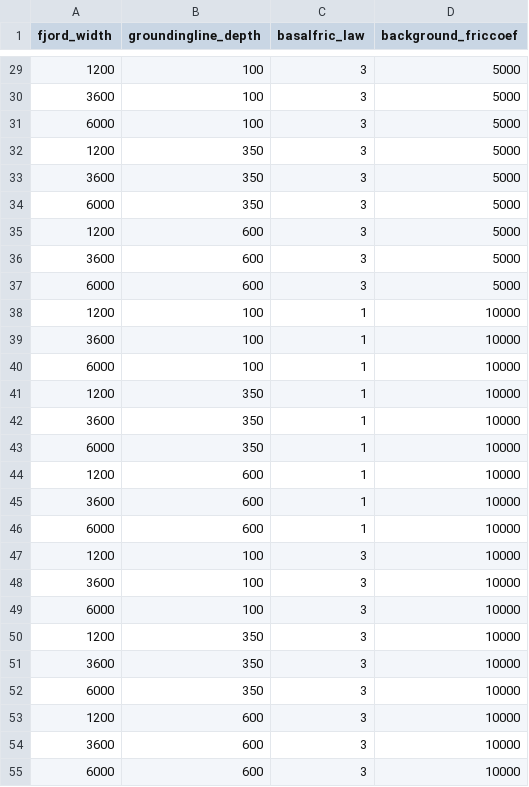
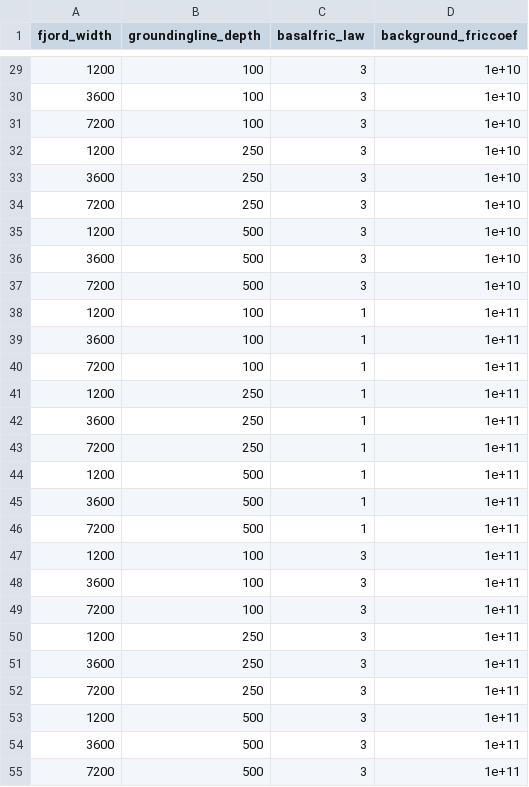
Before and after one commit to alastairyang/synthetic_glaciers, a CSV file: testbeds_bedmachine/md_var_combinations.csv, drawn as a sheet; only a part is shown, gaps mark what is left out; the diff covers the shown part only.

```diff
--- a/testbeds_bedmachine/md_var_combinations.csv
+++ b/testbeds_bedmachine/md_var_combinations.csv
@@ -29,27 +29,27 @@ fjord_width,groundingline_depth,basalfric_law,background_friccoef
-1200,100,3,5000
-3600,100,3,5000
-6000,100,3,5000
-1200,350,3,5000
-3600,350,3,5000
-6000,350,3,5000
-1200,600,3,5000
-3600,600,3,5000
-6000,600,3,5000
-1200,100,1,10000
-3600,100,1,10000
-6000,100,1,10000
-1200,350,1,10000
-3600,350,1,10000
-6000,350,1,10000
-1200,600,1,10000
-3600,600,1,10000
-6000,600,1,10000
-1200,100,3,10000
-3600,100,3,10000
-6000,100,3,10000
-1200,350,3,10000
-3600,350,3,10000
-6000,350,3,10000
-1200,600,3,10000
-3600,600,3,10000
-6000,600,3,10000
+1200,100,3,1e+10
+3600,100,3,1e+10
+7200,100,3,1e+10
+1200,250,3,1e+10
+3600,250,3,1e+10
+7200,250,3,1e+10
+1200,500,3,1e+10
+3600,500,3,1e+10
+7200,500,3,1e+10
+1200,100,1,1e+11
+3600,100,1,1e+11
+7200,100,1,1e+11
+1200,250,1,1e+11
+3600,250,1,1e+11
+7200,250,1,1e+11
+1200,500,1,1e+11
+3600,500,1,1e+11
+7200,500,1,1e+11
+1200,100,3,1e+11
+3600,100,3,1e+11
+7200,100,3,1e+11
+1200,250,3,1e+11
+3600,250,3,1e+11
+7200,250,3,1e+11
+1200,500,3,1e+11
+3600,500,3,1e+11
+7200,500,3,1e+11
```
Also changed, not shown: 6 added rows, 6 removed rows and 36 edited cells elsewhere in this file, 12 other files.
